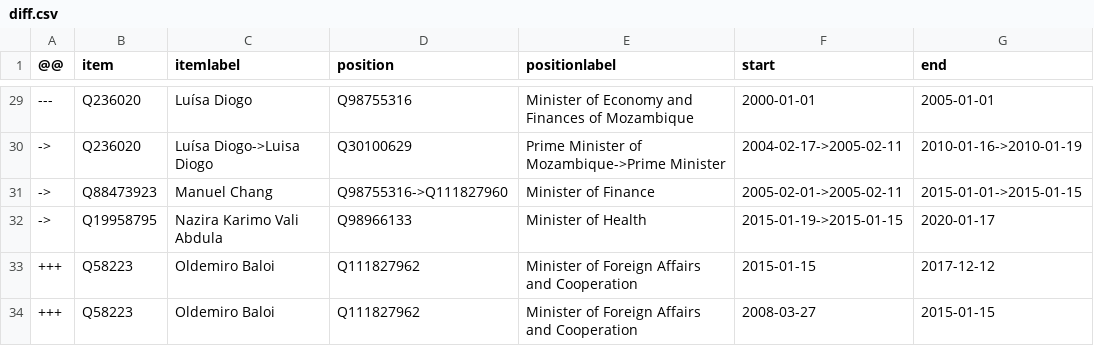
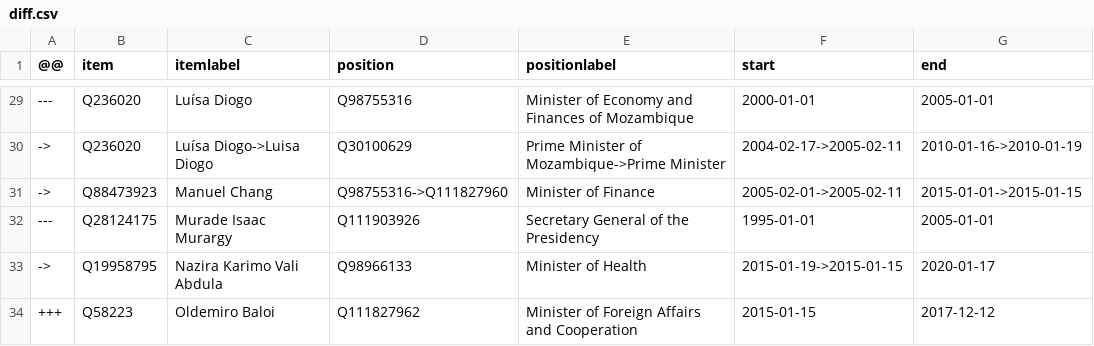
Before and after one commit to every-politician-scrapers/mozambique, a CSV file: sources/cpssa/diff.csv, drawn as a sheet; only a part is shown, gaps mark what is left out; the shorter side is filled out with more unchanged rows.

```diff
--- a/sources/cpssa/diff.csv
+++ b/sources/cpssa/diff.csv
@@ -31,2 +31,3 @@
 ->,Q88473923,Manuel Chang,Q98755316->Q111827960,Minister of Finance,2005-02-01->2005-02-11,2015-01-01->2015-01-15
+---,Q28124175,Murade Isaac Murargy,Q111903926,Secretary General of the Presidency,1995-01-01,2005-01-01
 ->,Q19958795,Nazira Karimo Vali Abdula,Q98966133,Minister of Health,2015-01-19->2015-01-15,2020-01-17
```
Also changed, not shown: sources/cpssa/wikidata.csv, sources/maputo-president/diff.csv, 7 other files.
